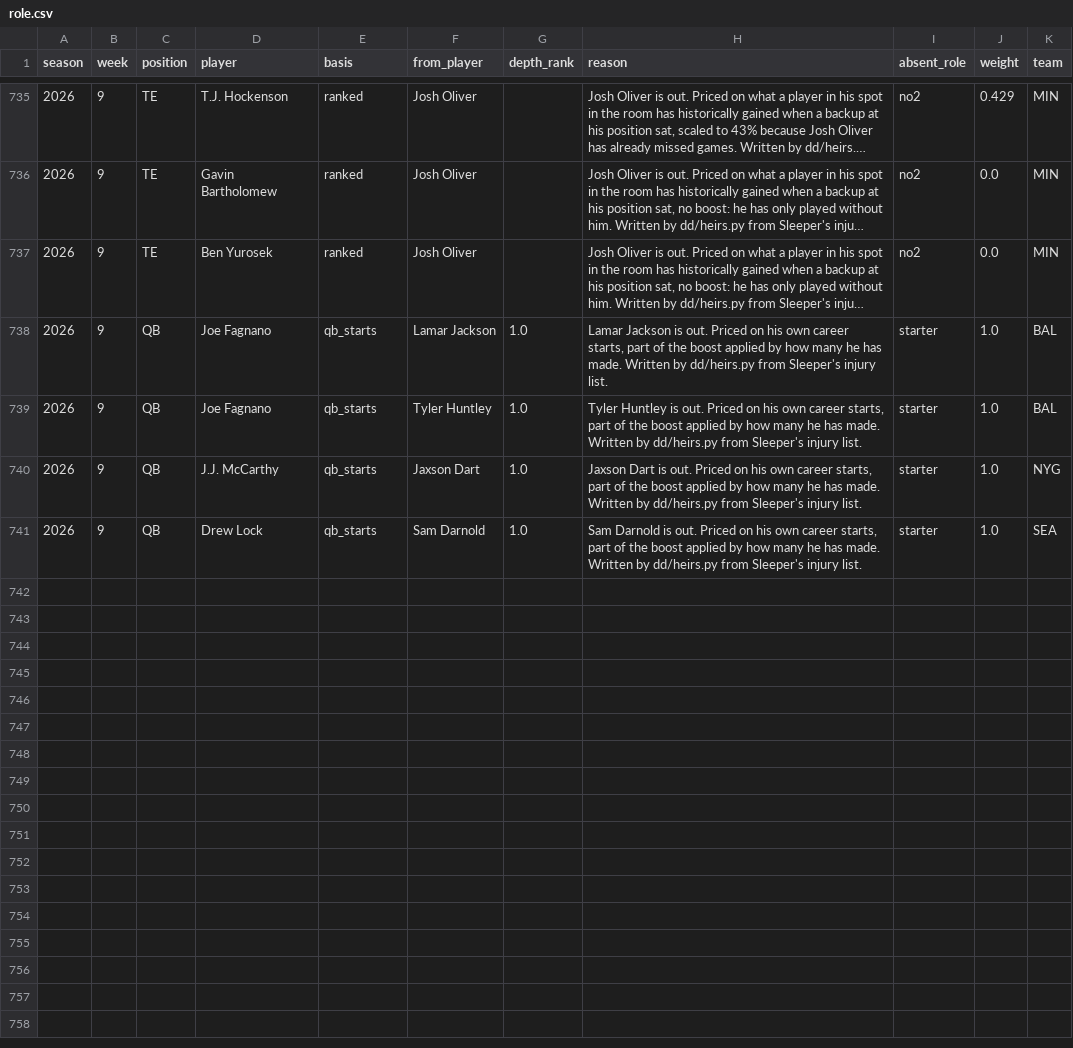
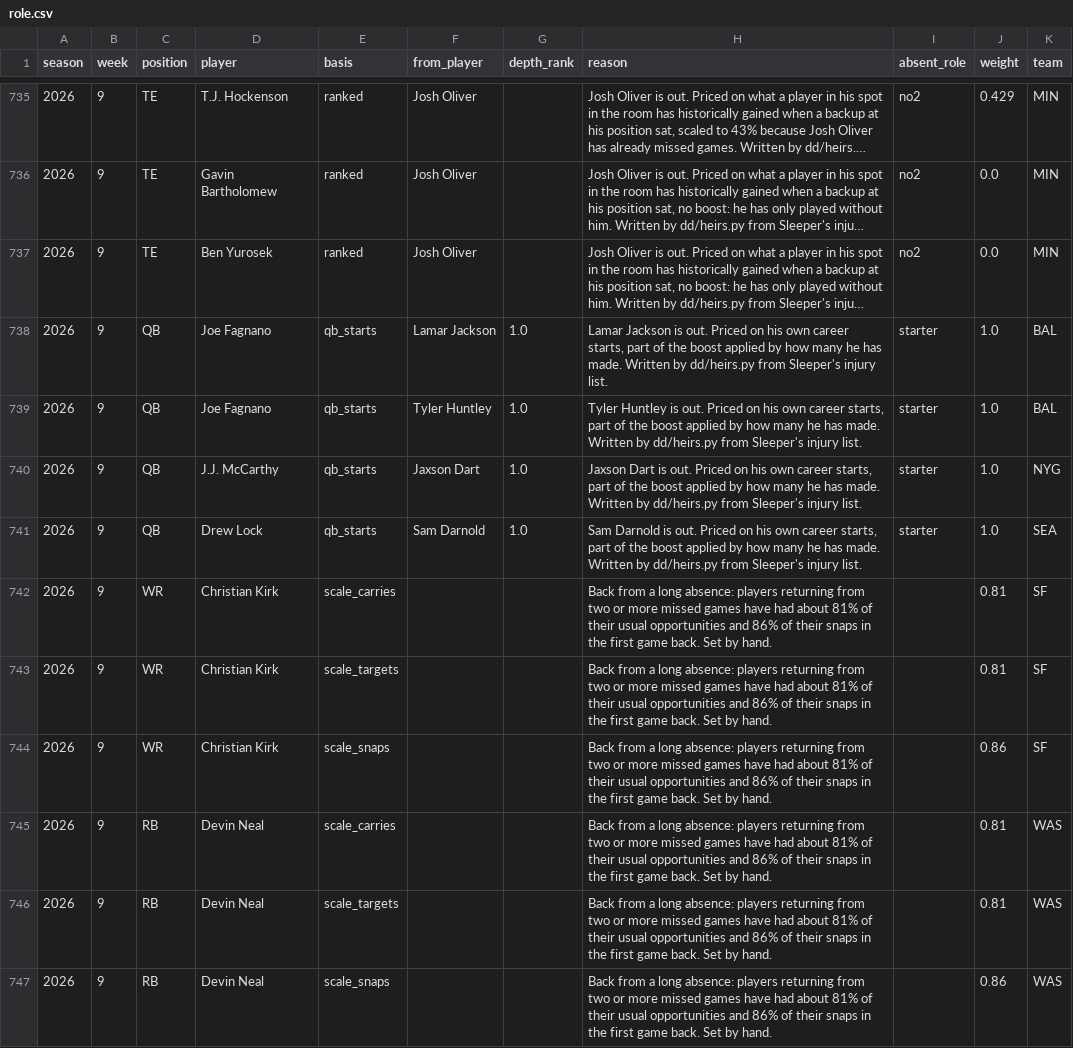
Before and after one commit to maditphillips/The-Delta-Duo, a CSV file: model/data/role.csv, drawn as a sheet; only a part is shown, gaps mark what is left out; long unchanged cells end in …; the diff names each change by its address in the sheet, - before the commit and + after, or states it on an @@ line.

```diff
--- a/model/data/role.csv
+++ b/model/data/role.csv
+row 742: 2026 | 9 | WR | Christian Kirk | scale_carries |  |  | Back from a long absence: players returning from two or more missed games have had about 81% of their usual opportunities and 86% of their snaps in the first game back. Set by hand. |  | 0.81 | SF
+row 743: 2026 | 9 | WR | Christian Kirk | scale_targets |  |  | Back from a long absence: players returning from two or more missed games have had about 81% of their usual opportunities and 86% of their snaps in the first game back. Set by hand. |  | 0.81 | SF
+row 744: 2026 | 9 | WR | Christian Kirk | scale_snaps |  |  | Back from a long absence: players returning from two or more missed games have had about 81% of their usual opportunities and 86% of their snaps in the first game back. Set by hand. |  | 0.86 | SF
+row 745: 2026 | 9 | RB | Devin Neal | scale_carries |  |  | Back from a long absence: players returning from two or more missed games have had about 81% of their usual opportunities and 86% of their snaps in the first game back. Set by hand. |  | 0.81 | WAS
+row 746: 2026 | 9 | RB | Devin Neal | scale_targets |  |  | Back from a long absence: players returning from two or more missed games have had about 81% of their usual opportunities and 86% of their snaps in the first game back. Set by hand. |  | 0.81 | WAS
+row 747: 2026 | 9 | RB | Devin Neal | scale_snaps |  |  | Back from a long absence: players returning from two or more missed games have had about 81% of their usual opportunities and 86% of their snaps in the first game back. Set by hand. |  | 0.86 | WAS
```
Also changed, not shown: model/data/returning.csv, model/outputs/2026/week-09/rb_ppr.csv, 17 other files.
